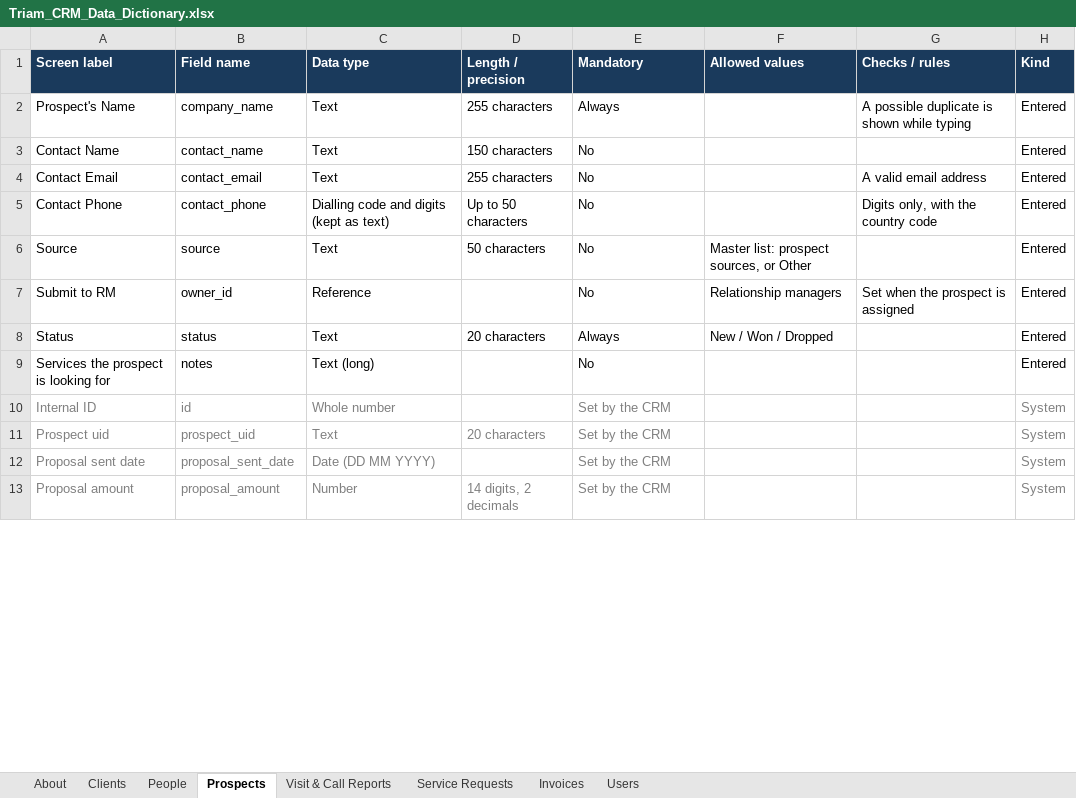
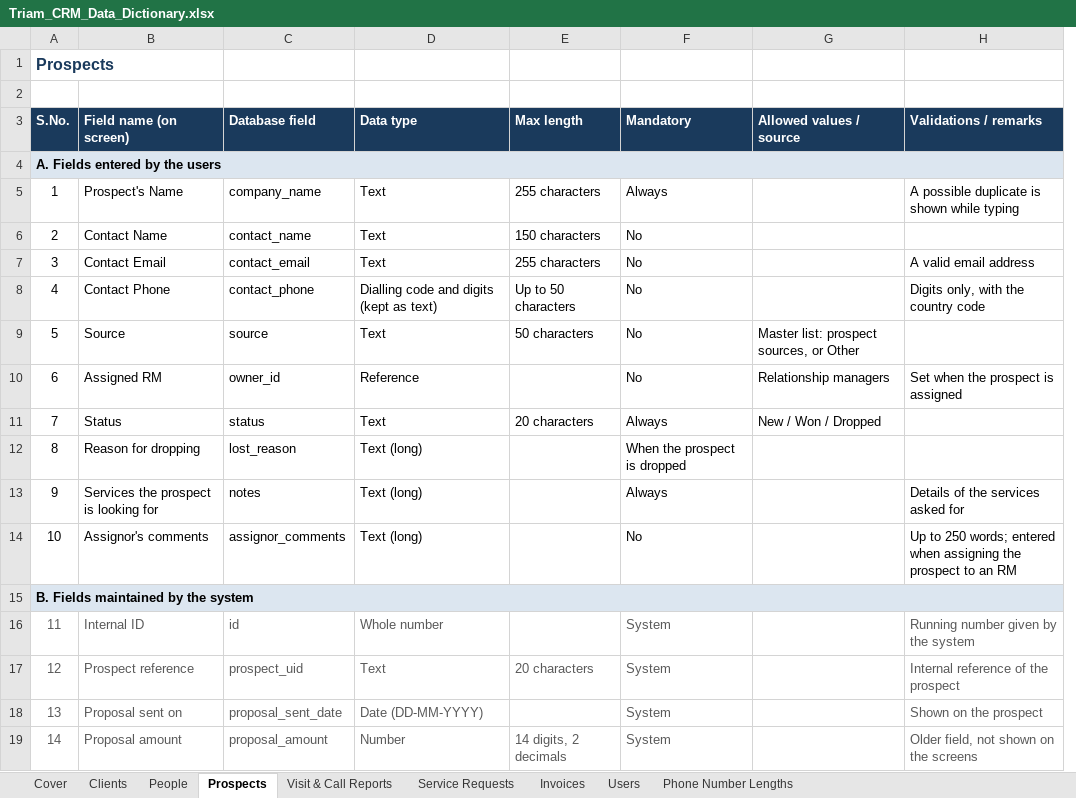
Before and after one commit to manude1894-lab/CRM, an Excel workbook: docs/Triam_CRM_Data_Dictionary.xlsx, sheet Prospects, drawn as a sheet; only a part is shown; values as stored, in another font and other column widths than the file's, no borders; removed rows and columns are numbered as before the commit, all else as after; the diff covers the shown part only; the diff names each change by its address in the sheet, - before the commit and + after, or states it on an @@ line.

```diff
--- a/docs/Triam_CRM_Data_Dictionary.xlsx (sheet Prospects)
+++ b/docs/Triam_CRM_Data_Dictionary.xlsx (sheet Prospects)
-sheet tab: About
+sheet tab: Cover
+sheet tab: Phone Number Lengths
+column A, row 1: Prospects; rows 5-11: 1 | 2 | 3 | 4 | 5 | 6 | 7; row 13: 9; rows 16-17: 11 | 12; row 19: 14
-column H, rows 1-11: Kind | Entered | Entered | Entered | Entered | Entered | Entered | Entered | Entered | System | System; row 13: System
-B1: Screen label
+B1: (empty)
-B1:H1 fill: #1A3A5C
+B1:H1 fill: none
-C1: Field name
+C1: (empty)
-D1: Data type
+D1: (empty)
-E1: Length / precision
+E1: (empty)
-F1: Mandatory
+F1: (empty)
-G1: Allowed values
+G1: (empty)
-H1: Checks / rules
+H1: (empty)
+row 2: (empty)
+row 3: S.No. | Field name (on screen) | Database field | Data type | Max length | Mandatory | Allowed values / source | Validations / remarks
+row 4: A. Fields entered by the users
-B10: Submit to RM
+B10: Assigned RM
+row 12: 8 | Reason for dropping | lost_reason | Text (long) |  | When the prospect is dropped
-F13: No
+F13: Always
-H13: (empty)
+H13: Details of the services asked for
+row 14: 10 | Assignor's comments | assignor_comments | Text (long) |  | No |  | Up to 250 words; entered when assigning the prospect to an RM
+row 15: B. Fields maintained by the system
-B16:D16 text colour: #808080
+B16:D16 text colour: #595959
-F16:F17: Set by the CRM
+F16:F17: System
-F16 text colour: #808080
+F16 text colour: #595959
-H16: (empty)
+H16: Running number given by the system
-B17: Prospect uid
+B17: Prospect reference
-B17:F17 text colour: #808080
+B17:F17 text colour: #595959
-H17: (empty)
+H17: Internal reference of the prospect
-row 12: Proposal sent date | proposal_sent_date | Date (DD MM YYYY) |  | Set by the CRM |  |  | System
+row 18: 13 | Proposal sent on | proposal_sent_date | Date (DD-MM-YYYY) |  | System |  | Shown on the prospect
-B19:F19 text colour: #808080
+B19:F19 text colour: #595959
-F19: Set by the CRM
+F19: System
-H19: (empty)
+H19: Older field, not shown on the screens
```
Also changed, not shown: 2 added rows, 4 removed rows, 14 edited cells and cell formats elsewhere in this sheet, sheet Clients, sheet Service Requests, sheet Users, sheet Invoices, sheet Visit & Call Reports, sheet People, 1 more sheet, 1 other file.
